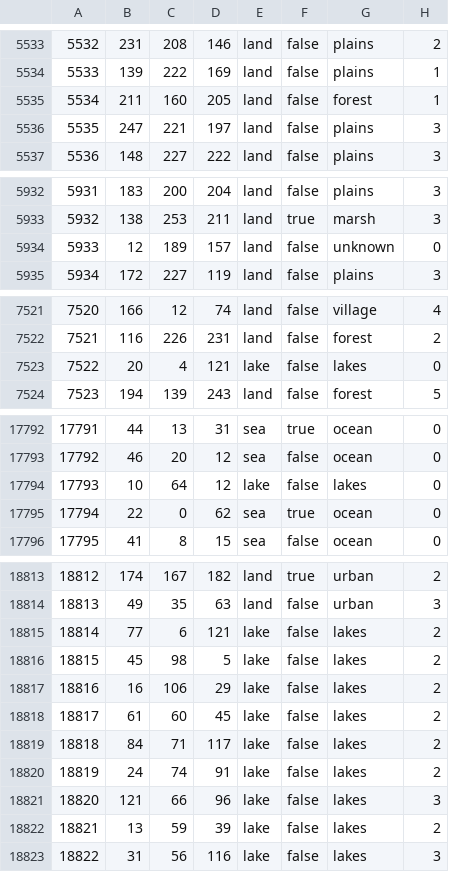
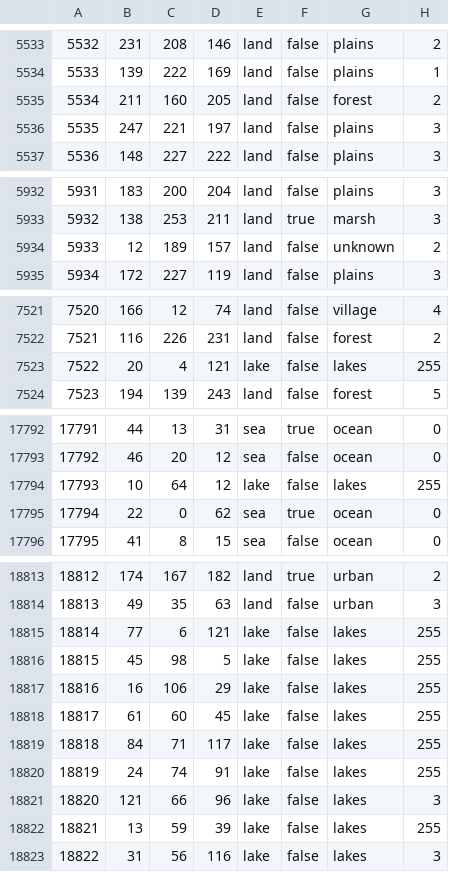
Before and after one commit to East-Showdown/East-Showdown, a CSV file: map/definition.csv, drawn as a sheet; only a part is shown, gaps mark what is left out; the diff covers the shown part only.

```diff
--- a/map/definition.csv
+++ b/map/definition.csv
@@ -5534,3 +5534,3 @@
 5533;139;222;169;land;false;plains;1
-5534;211;160;205;land;false;forest;1
+5534;211;160;205;land;false;forest;2
 5535;247;221;197;land;false;plains;3
@@ -5933,3 +5933,3 @@
 5932;138;253;211;land;true;marsh;3
-5933;12;189;157;land;false;unknown;0
+5933;12;189;157;land;false;unknown;2
 5934;172;227;119;land;false;plains;3
@@ -7522,3 +7522,3 @@
 7521;116;226;231;land;false;forest;2
-7522;20;4;121;lake;false;lakes;0
+7522;20;4;121;lake;false;lakes;255
 7523;194;139;243;land;false;forest;5
@@ -17793,3 +17793,3 @@
 17792;46;20;12;sea;false;ocean;0
-17793;10;64;12;lake;false;lakes;0
+17793;10;64;12;lake;false;lakes;255
 17794;22;0;62;sea;true;ocean;0
@@ -18814,10 +18814,10 @@
 18813;49;35;63;land;false;urban;3
-18814;77;6;121;lake;false;lakes;2
-18815;45;98;5;lake;false;lakes;2
-18816;16;106;29;lake;false;lakes;2
-18817;61;60;45;lake;false;lakes;2
-18818;84;71;117;lake;false;lakes;2
-18819;24;74;91;lake;false;lakes;2
+18814;77;6;121;lake;false;lakes;255
+18815;45;98;5;lake;false;lakes;255
+18816;16;106;29;lake;false;lakes;255
+18817;61;60;45;lake;false;lakes;255
+18818;84;71;117;lake;false;lakes;255
+18819;24;74;91;lake;false;lakes;255
 18820;121;66;96;lake;false;lakes;3
-18821;13;59;39;lake;false;lakes;2
+18821;13;59;39;lake;false;lakes;255
 18822;31;56;116;lake;false;lakes;3
```
Also changed, not shown: 3 edited cells elsewhere in this file, 1 other file.
